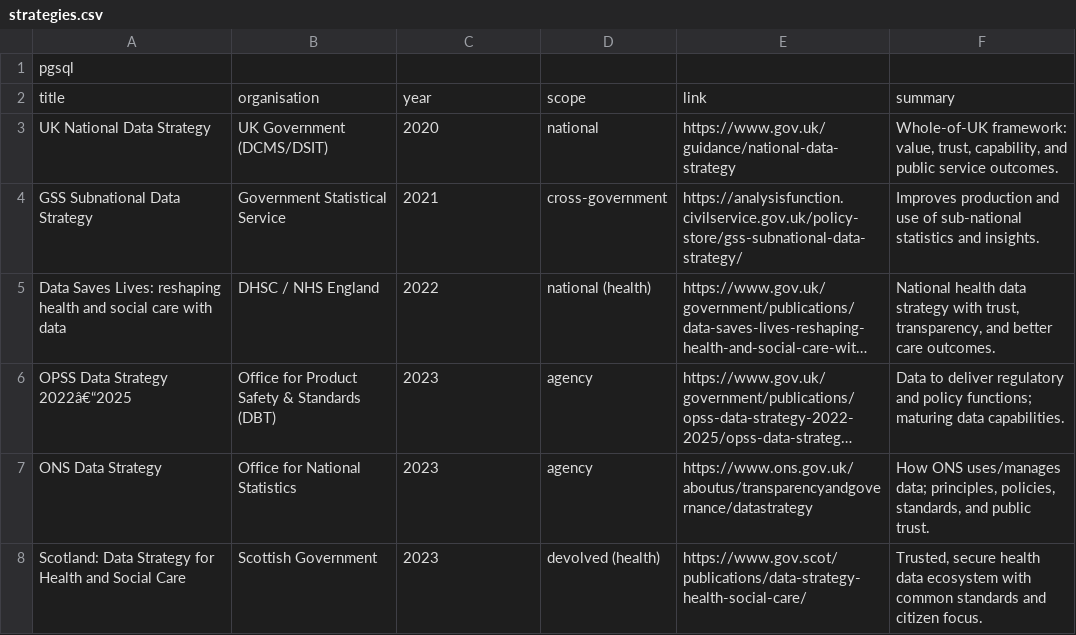
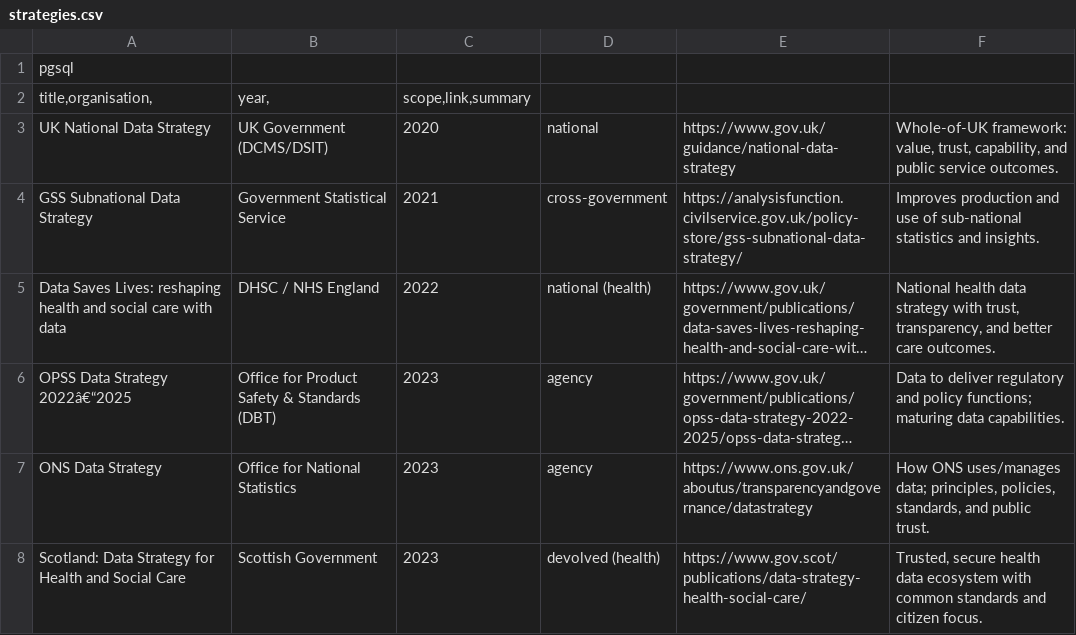
Before and after one commit to ibpdas/ThinkStudio, a CSV file: data/strategies.csv, drawn as a sheet; only a part is shown; long unchanged cells end in …; removed rows and columns are numbered as before the commit, all else as after; the diff names each change by its address in the sheet, - before the commit and + after, or states it on an @@ line.

Commit message:
Update strategies.utf-8

```diff
--- a/data/strategies.csv
+++ b/data/strategies.csv
-row 2: title | organisation | year | scope | link | summary
+row 2: title,organisation, | year, | scope,link,summary
```
